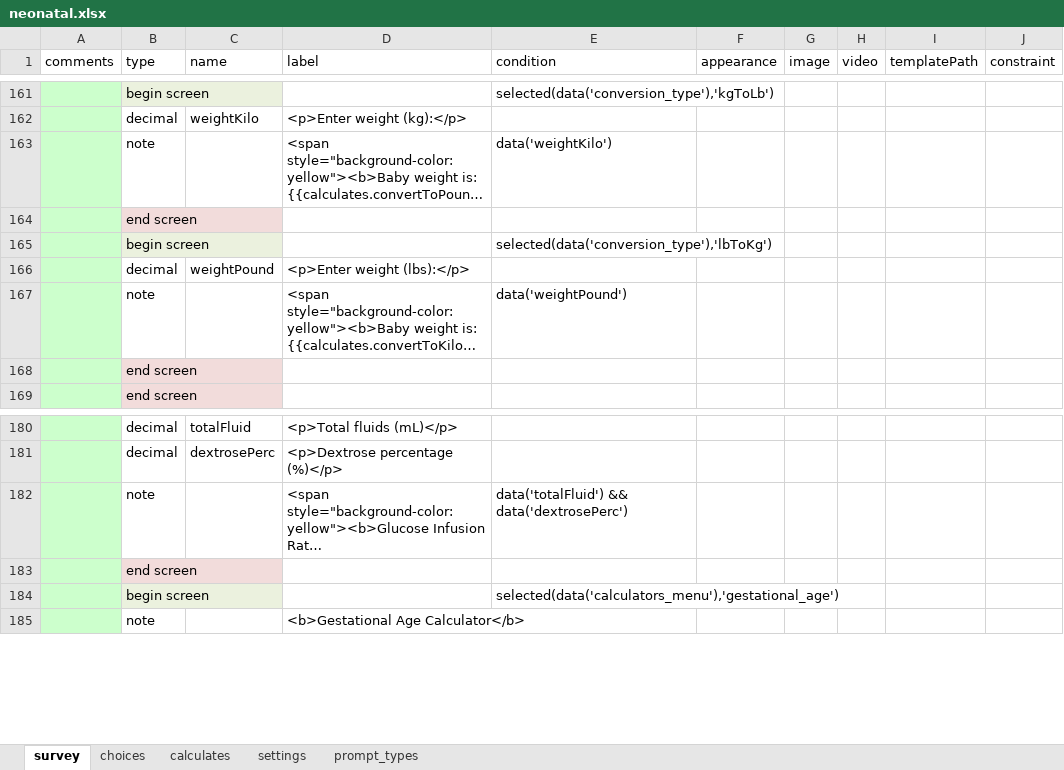
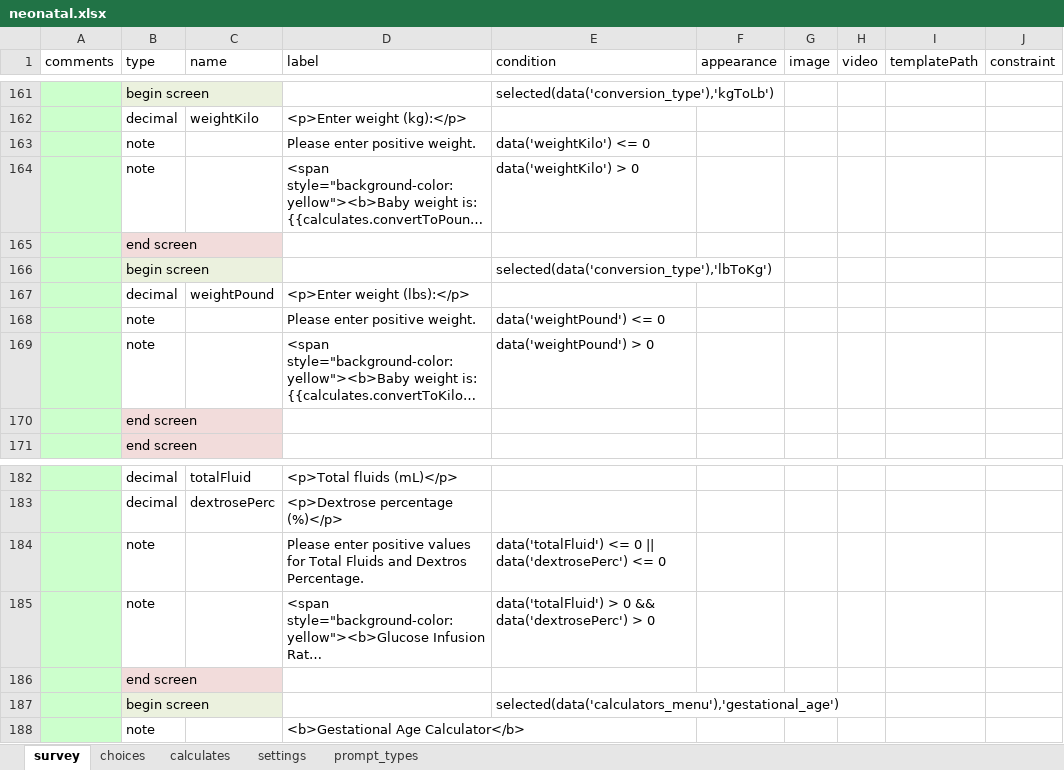
Before and after one commit to xiaoj/481web, an Excel workbook: neonatal/neonatal.xlsx, sheet survey, drawn as a sheet; only a part is shown, gaps mark what is left out; long unchanged cells end in …; values as stored, in another font and other column widths than the file's, no borders; addresses are those after the commit; the diff names each change by its address in the sheet, - before the commit and + after, or states it on an @@ line.

```diff
--- a/neonatal/neonatal.xlsx (sheet survey)
+++ b/neonatal/neonatal.xlsx (sheet survey)
+row 163:  | note |  | Please enter positive weight. | data('weightKilo') <= 0
-E164 (condition): data('weightKilo')
+E164 (condition): data('weightKilo') > 0
+row 168:  | note |  | Please enter positive weight. | data('weightPound') <= 0
-E169 (condition): data('weightPound')
+E169 (condition): data('weightPound') > 0
+row 184:  | note |  | Please enter positive values for Total Fluids and Dextros Percentage. | data('totalFluid') <= 0 || data('dextrosePerc') <= 0
-E185 (condition): data('totalFluid') && data('dextrosePerc')
+E185 (condition): data('totalFluid') > 0 && data('dextrosePerc') > 0
```
Also changed, not shown: 1 other file.
